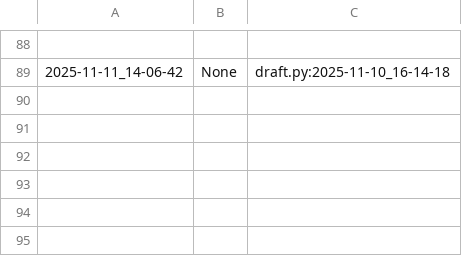
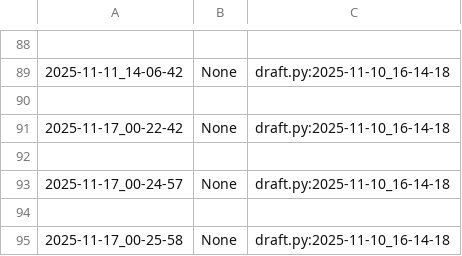
Before and after one commit to qxcode-course/poo-dd-cd-bloco-c-CarlaSamyra, a CSV file: myrep/.tko/track/poo@budega/track.csv, drawn as a sheet; only a part is shown, gaps mark what is left out.

```diff
--- a/myrep/.tko/track/poo@budega/track.csv
+++ b/myrep/.tko/track/poo@budega/track.csv
@@ -89 +89,7 @@
 2025-11-11_14-06-42,None,draft.py:2025-11-10_16-14-18
+
+2025-11-17_00-22-42,None,draft.py:2025-11-10_16-14-18
+
+2025-11-17_00-24-57,None,draft.py:2025-11-10_16-14-18
+
+2025-11-17_00-25-58,None,draft.py:2025-11-10_16-14-18
```
Also changed, not shown: myrep/.tko/track/poo@pula-pula/track.csv, 10 other files.
